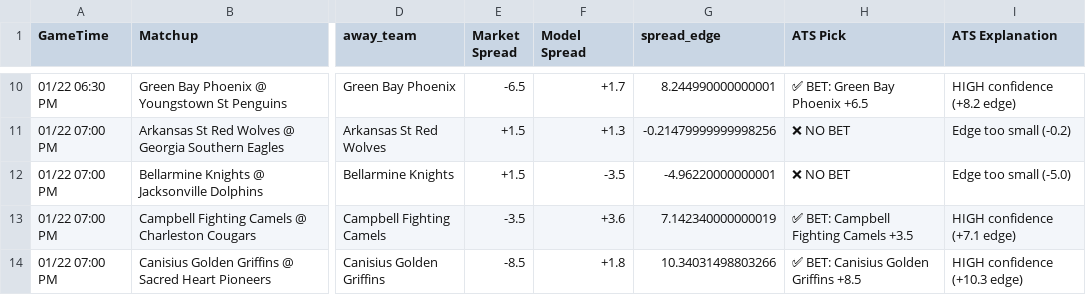
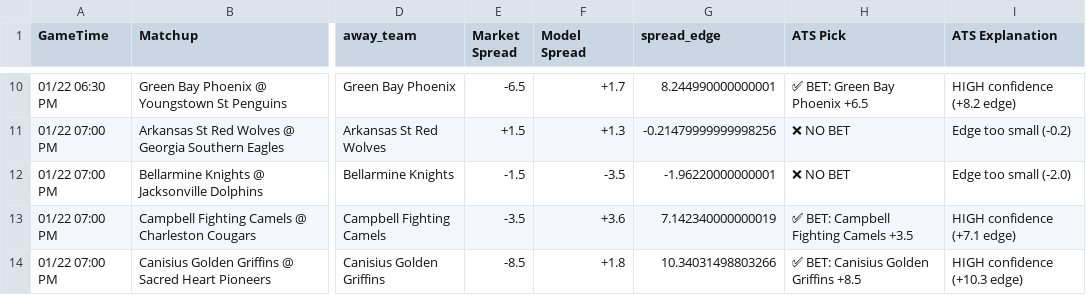
Before and after one commit to BangLetsGetIt/NBA-NCAA-Betting-Models, a CSV file: ncaa/ncaab_model_output.csv, drawn as a sheet; only a part is shown, gaps mark what is left out; the diff names each change by its address in the sheet, - before the commit and + after, or states it on an @@ line.

Commit message:
Update model outputs - 2026-01-22 07:23:23

```diff
--- a/ncaa/ncaab_model_output.csv
+++ b/ncaa/ncaab_model_output.csv
-E12 (Market Spread): +1.5
+E12 (Market Spread): -1.5
-G12 (spread_edge): -4.96220000000001
+G12 (spread_edge): -1.96220000000001
-I12 (ATS Explanation): Edge too small (-5.0)
+I12 (ATS Explanation): Edge too small (-2.0)
```
Also changed, not shown: 10 other files.
